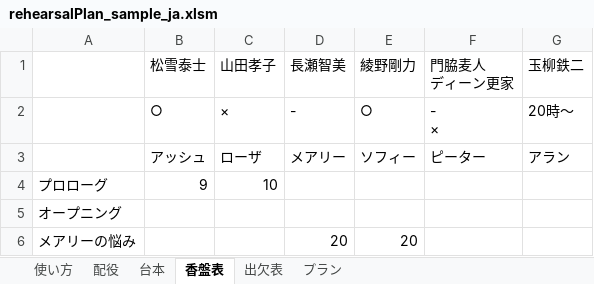
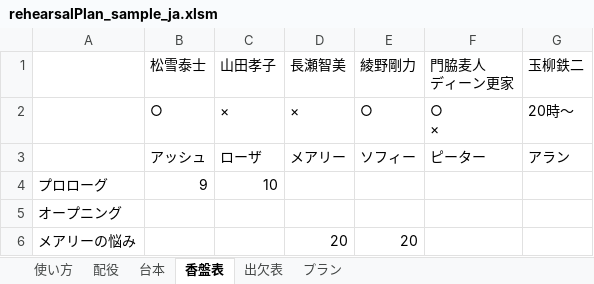
Before and after one commit to satamame/rehearsalPlanSheet, an Excel workbook: rehearsalPlan_sample_ja.xlsm, sheet 香盤表, drawn as a sheet; only a part is shown; values as stored, in another font and other column widths than the file's, no cell formats; charts and pictures not drawn; ↵ is a line break in a cell; the diff names each change by its address in the sheet, - before the commit and + after, or states it on an @@ line.

```diff
--- a/rehearsalPlan_sample_ja.xlsm (sheet 香盤表)
+++ b/rehearsalPlan_sample_ja.xlsm (sheet 香盤表)
-D2 (長瀬智美): -
+D2 (長瀬智美): ×
-F2 (門脇麦人 ディーン更家): - ↵ ×
+F2 (門脇麦人 ディーン更家): ○ ↵ ×
```
Also changed, not shown: sheet 出欠表, cell formats, rehearsalPlan_ja.xlsm.
